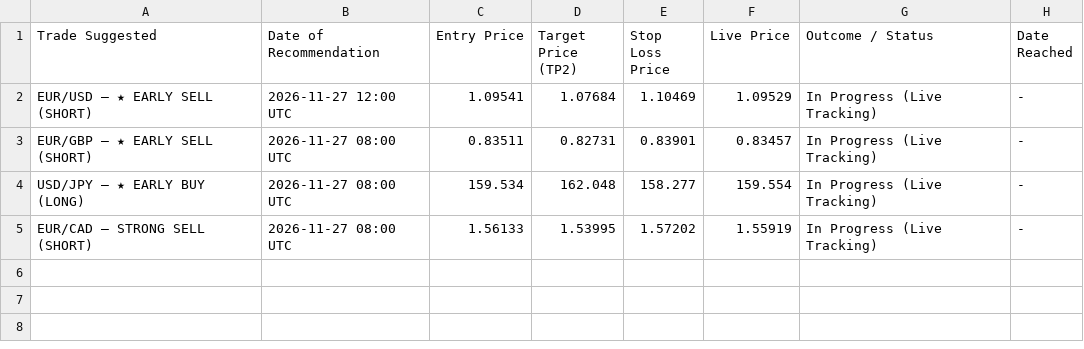
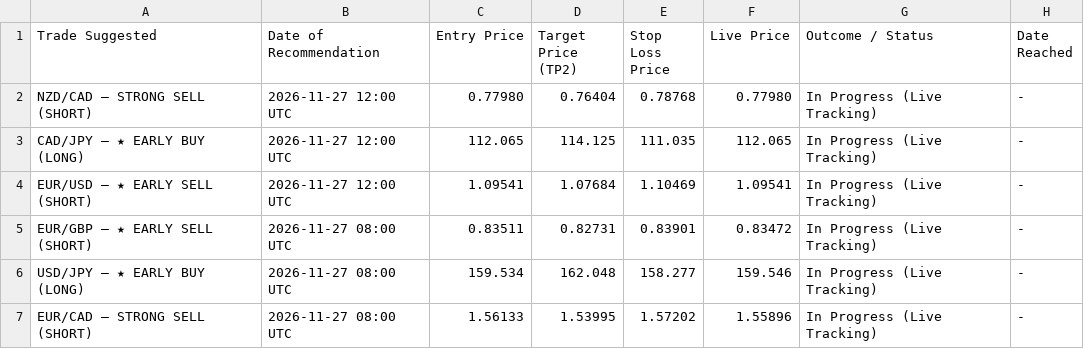
Before and after one commit to Piyushpal77/fx-screener, a CSV file: strong_signals_tracker.csv, drawn as a sheet.

```diff
--- a/strong_signals_tracker.csv
+++ b/strong_signals_tracker.csv
@@ -1,5 +1,7 @@
 Trade Suggested,Date of Recommendation,Entry Price,Target Price (TP2),Stop Loss Price,Live Price,Outcome / Status,Date Reached
-EUR/USD — ★ EARLY SELL (SHORT),2026-11-27 12:00 UTC,1.09541,1.07684,1.10469,1.09529,In Progress (Live Tracking),-
-EUR/GBP — ★ EARLY SELL (SHORT),2026-11-27 08:00 UTC,0.83511,0.82731,0.83901,0.83457,In Progress (Live Tracking),-
-USD/JPY — ★ EARLY BUY (LONG),2026-11-27 08:00 UTC,159.534,162.048,158.277,159.554,In Progress (Live Tracking),-
-EUR/CAD — STRONG SELL (SHORT),2026-11-27 08:00 UTC,1.56133,1.53995,1.57202,1.55919,In Progress (Live Tracking),-
+NZD/CAD — STRONG SELL (SHORT),2026-11-27 12:00 UTC,0.77980,0.76404,0.78768,0.77980,In Progress (Live Tracking),-
+CAD/JPY — ★ EARLY BUY (LONG),2026-11-27 12:00 UTC,112.065,114.125,111.035,112.065,In Progress (Live Tracking),-
+EUR/USD — ★ EARLY SELL (SHORT),2026-11-27 12:00 UTC,1.09541,1.07684,1.10469,1.09541,In Progress (Live Tracking),-
+EUR/GBP — ★ EARLY SELL (SHORT),2026-11-27 08:00 UTC,0.83511,0.82731,0.83901,0.83472,In Progress (Live Tracking),-
+USD/JPY — ★ EARLY BUY (LONG),2026-11-27 08:00 UTC,159.534,162.048,158.277,159.546,In Progress (Live Tracking),-
+EUR/CAD — STRONG SELL (SHORT),2026-11-27 08:00 UTC,1.56133,1.53995,1.57202,1.55896,In Progress (Live Tracking),-
```
Also changed, not shown: 39 other files.
